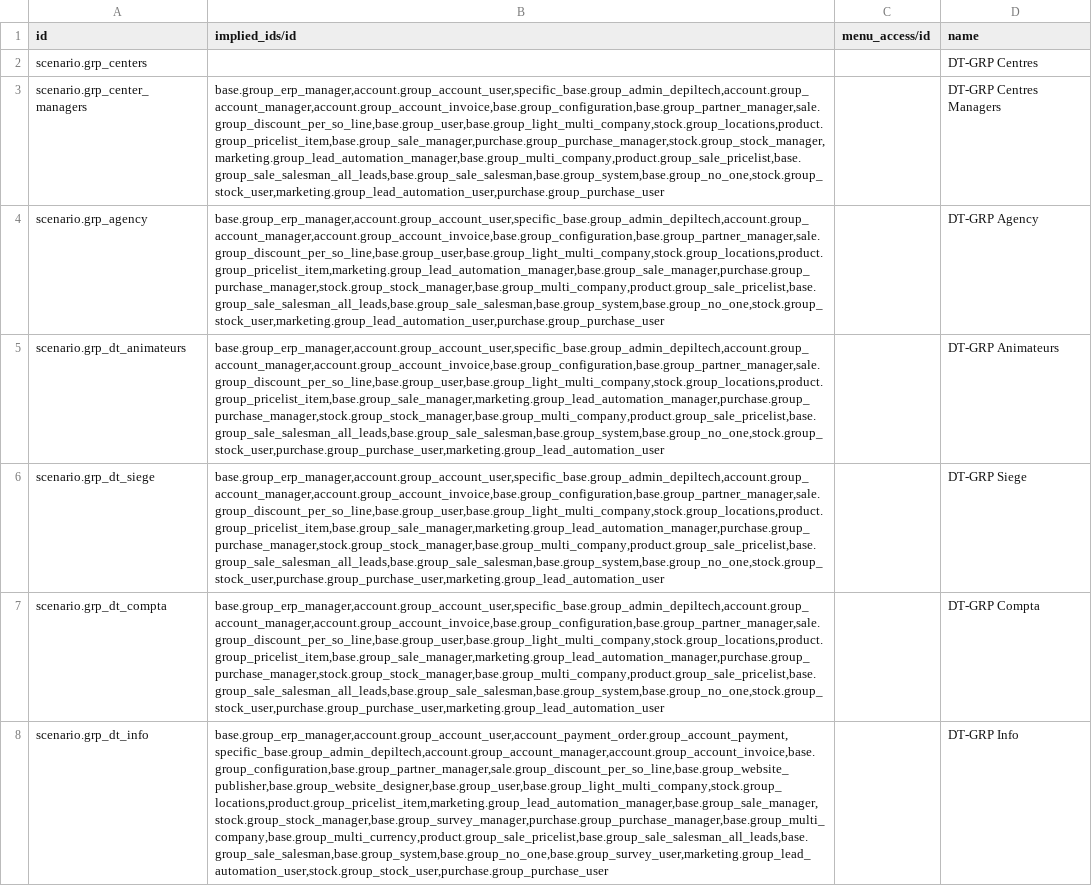
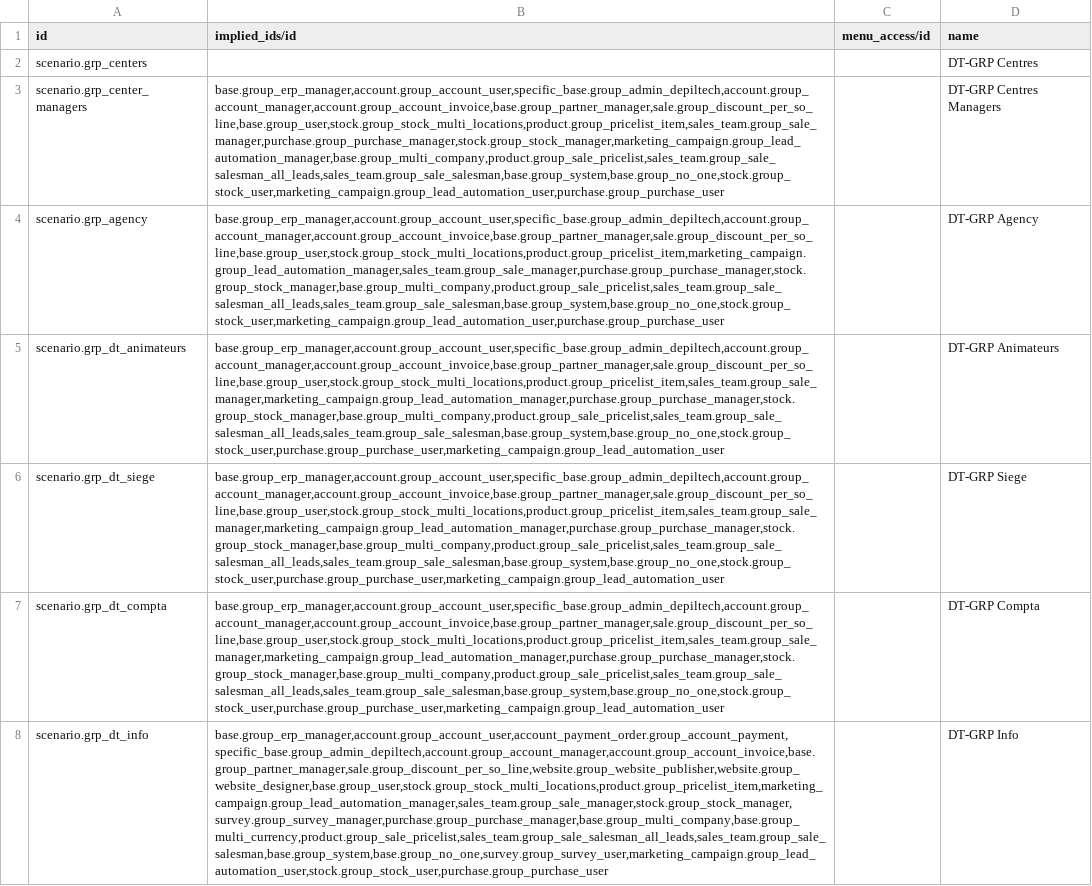
Before and after one commit to yankinmax/web, a CSV file: odoo/data/install/01.groups.csv, drawn as a sheet; the diff names each change by its address in the sheet, - before the commit and + after, or states it on an @@ line.

Commit message:
[MIG-10.0] [WIP] TEMP: Migration of configuration (songs)

```diff
--- a/odoo/data/install/01.groups.csv
+++ b/odoo/data/install/01.groups.csv
-B3 (implied_ids/id): base.group_erp_manager,account.group_account_user,specific_base.group_admin_depiltech,account.group_account_manager,account.group_account_invoice,base.group_configuration,base.group_partner_manager,sale.group_discount_per_so_line,base.group_user,base.group_light_multi_company,stock.group_locations,product.group_pricelist_item,base.group_sale_manager,purchase.group_purchase_manager,stock.group_stock_manager,marketing.group_lead_automation_manager,base.group_multi_company,product.group_sale_pricelist,base.group_sale_salesman_all_leads,base.group_sale_salesman,base.group_system,base.group_no_one,stock.group_stock_user,marketing.group_lead_automation_user,purchase.group_purchase_user
+B3 (implied_ids/id): base.group_erp_manager,account.group_account_user,specific_base.group_admin_depiltech,account.group_account_manager,account.group_account_invoice,base.group_partner_manager,sale.group_discount_per_so_line,base.group_user,stock.group_stock_multi_locations,product.group_pricelist_item,sales_team.group_sale_manager,purchase.group_purchase_manager,stock.group_stock_manager,marketing_campaign.group_lead_automation_manager,base.group_multi_company,product.group_sale_pricelist,sales_team.group_sale_salesman_all_leads,sales_team.group_sale_salesman,base.group_system,base.group_no_one,stock.group_stock_user,marketing_campaign.group_lead_automation_user,purchase.group_purchase_user
-B4 (implied_ids/id): base.group_erp_manager,account.group_account_user,specific_base.group_admin_depiltech,account.group_account_manager,account.group_account_invoice,base.group_configuration,base.group_partner_manager,sale.group_discount_per_so_line,base.group_user,base.group_light_multi_company,stock.group_locations,product.group_pricelist_item,marketing.group_lead_automation_manager,base.group_sale_manager,purchase.group_purchase_manager,stock.group_stock_manager,base.group_multi_company,product.group_sale_pricelist,base.group_sale_salesman_all_leads,base.group_sale_salesman,base.group_system,base.group_no_one,stock.group_stock_user,marketing.group_lead_automation_user,purchase.group_purchase_user
+B4 (implied_ids/id): base.group_erp_manager,account.group_account_user,specific_base.group_admin_depiltech,account.group_account_manager,account.group_account_invoice,base.group_partner_manager,sale.group_discount_per_so_line,base.group_user,stock.group_stock_multi_locations,product.group_pricelist_item,marketing_campaign.group_lead_automation_manager,sales_team.group_sale_manager,purchase.group_purchase_manager,stock.group_stock_manager,base.group_multi_company,product.group_sale_pricelist,sales_team.group_sale_salesman_all_leads,sales_team.group_sale_salesman,base.group_system,base.group_no_one,stock.group_stock_user,marketing_campaign.group_lead_automation_user,purchase.group_purchase_user
-B5:B7 (implied_ids/id): base.group_erp_manager,account.group_account_user,specific_base.group_admin_depiltech,account.group_account_manager,account.group_account_invoice,base.group_configuration,base.group_partner_manager,sale.group_discount_per_so_line,base.group_user,base.group_light_multi_company,stock.group_locations,product.group_pricelist_item,base.group_sale_manager,marketing.group_lead_automation_manager,purchase.group_purchase_manager,stock.group_stock_manager,base.group_multi_company,product.group_sale_pricelist,base.group_sale_salesman_all_leads,base.group_sale_salesman,base.group_system,base.group_no_one,stock.group_stock_user,purchase.group_purchase_user,marketing.group_lead_automation_user
+B5:B7 (implied_ids/id): base.group_erp_manager,account.group_account_user,specific_base.group_admin_depiltech,account.group_account_manager,account.group_account_invoice,base.group_partner_manager,sale.group_discount_per_so_line,base.group_user,stock.group_stock_multi_locations,product.group_pricelist_item,sales_team.group_sale_manager,marketing_campaign.group_lead_automation_manager,purchase.group_purchase_manager,stock.group_stock_manager,base.group_multi_company,product.group_sale_pricelist,sales_team.group_sale_salesman_all_leads,sales_team.group_sale_salesman,base.group_system,base.group_no_one,stock.group_stock_user,purchase.group_purchase_user,marketing_campaign.group_lead_automation_user
-B8 (implied_ids/id): base.group_erp_manager,account.group_account_user,account_payment_order.group_account_payment,specific_base.group_admin_depiltech,account.group_account_manager,account.group_account_invoice,base.group_configuration,base.group_partner_manager,sale.group_discount_per_so_line,base.group_website_publisher,base.group_website_designer,base.group_user,base.group_light_multi_company,stock.group_locations,product.group_pricelist_item,marketing.group_lead_automation_manager,base.group_sale_manager,stock.group_stock_manager,base.group_survey_manager,purchase.group_purchase_manager,base.group_multi_company,base.group_multi_currency,product.group_sale_pricelist,base.group_sale_salesman_all_leads,base.group_sale_salesman,base.group_system,base.group_no_one,base.group_survey_user,marketing.group_lead_automation_user,stock.group_stock_user,purchase.group_purchase_user
+B8 (implied_ids/id): base.group_erp_manager,account.group_account_user,account_payment_order.group_account_payment,specific_base.group_admin_depiltech,account.group_account_manager,account.group_account_invoice,base.group_partner_manager,sale.group_discount_per_so_line,website.group_website_publisher,website.group_website_designer,base.group_user,stock.group_stock_multi_locations,product.group_pricelist_item,marketing_campaign.group_lead_automation_manager,sales_team.group_sale_manager,stock.group_stock_manager,survey.group_survey_manager,purchase.group_purchase_manager,base.group_multi_company,base.group_multi_currency,product.group_sale_pricelist,sales_team.group_sale_salesman_all_leads,sales_team.group_sale_salesman,base.group_system,base.group_no_one,survey.group_survey_user,marketing_campaign.group_lead_automation_user,stock.group_stock_user,purchase.group_purchase_user
```
Also changed, not shown: odoo/data/install/04.centers.csv, 14 other files.
